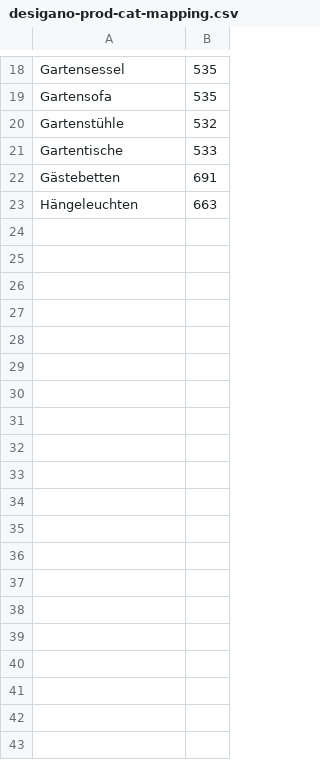
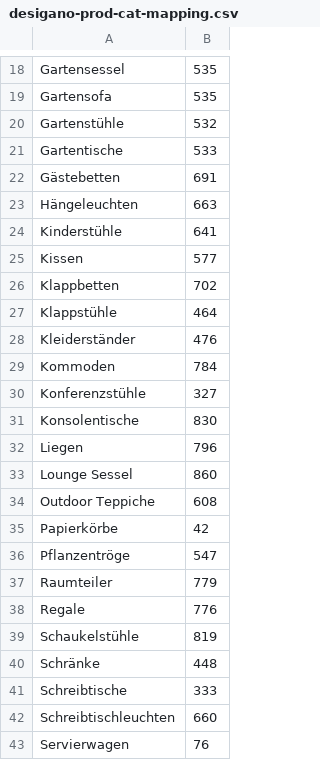
Before and after one commit to siniypin/XMLConverter, a CSV file: dictionary/desigano-prod-cat-mapping.csv, drawn as a sheet; only a part is shown, gaps mark what is left out; the diff covers the shown part only; the diff names each change by its address in the sheet, - before the commit and + after, or states it on an @@ line.

```diff
--- a/dictionary/desigano-prod-cat-mapping.csv
+++ b/dictionary/desigano-prod-cat-mapping.csv
+row 24: Kinderstühle | 641
+row 25: Kissen | 577
+row 26: Klappbetten | 702
+row 27: Klappstühle | 464
+row 28: Kleiderständer | 476
+row 29: Kommoden | 784
+row 30: Konferenzstühle | 327
+row 31: Konsolentische | 830
+row 32: Liegen | 796
+row 33: Lounge Sessel | 860
+row 34: Outdoor Teppiche | 608
+row 35: Papierkörbe | 42
+row 36: Pflanzentröge | 547
+row 37: Raumteiler | 779
+row 38: Regale | 776
+row 39: Schaukelstühle | 819
+row 40: Schränke | 448
+row 41: Schreibtische | 333
+row 42: Schreibtischleuchten | 660
+row 43: Servierwagen | 76
```
Also changed, not shown: 16 added rows elsewhere in this file, dictionary/desigano-prod-name-mapping.csv, dictionary/desigano-sandbox-cat-mapping.csv, 5 other files.
